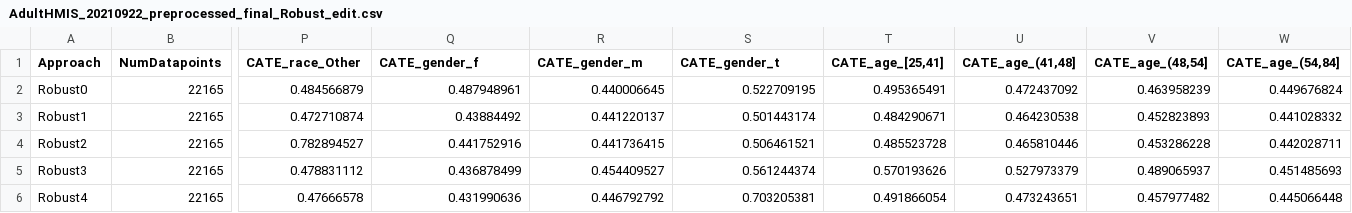
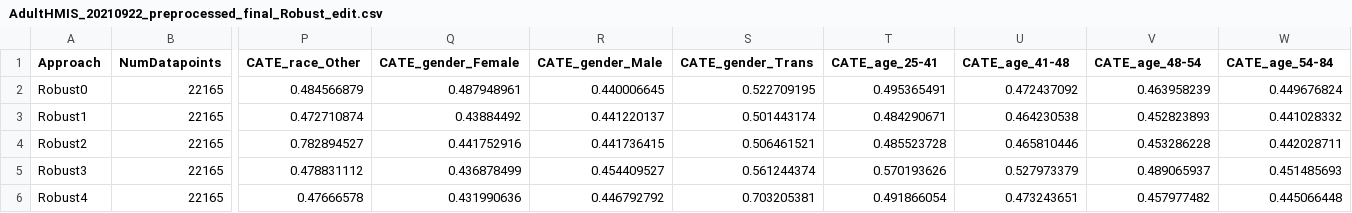
Before and after one commit to cmjohnston39/active_pref_elicitation, a CSV file: backend/backend/data/LAHSA/AdultHMIS_20210922_preprocessed_final_Robust_edit.csv, drawn as a sheet; only a part is shown, gaps mark what is left out; the diff names each change by its address in the sheet, - before the commit and + after, or states it on an @@ line.

```diff
--- a/backend/backend/data/LAHSA/AdultHMIS_20210922_preprocessed_final_Robust_edit.csv
+++ b/backend/backend/data/LAHSA/AdultHMIS_20210922_preprocessed_final_Robust_edit.csv
-Q1: CATE_gender_f
+Q1: CATE_gender_Female
-R1: CATE_gender_m
+R1: CATE_gender_Male
-S1: CATE_gender_t
+S1: CATE_gender_Trans
-T1: CATE_age_[25,41]
+T1: CATE_age_25-41
-U1: CATE_age_(41,48]
+U1: CATE_age_41-48
-V1: CATE_age_(48,54]
+V1: CATE_age_48-54
-W1: CATE_age_(54,84]
+W1: CATE_age_54-84
```
Also changed, not shown: frontend/src/COVID_and_LAHSA_datasets/LAHSA/AdultHMIS_20210922_preprocessed_final_Robust_edit.csv, 4 other files.
